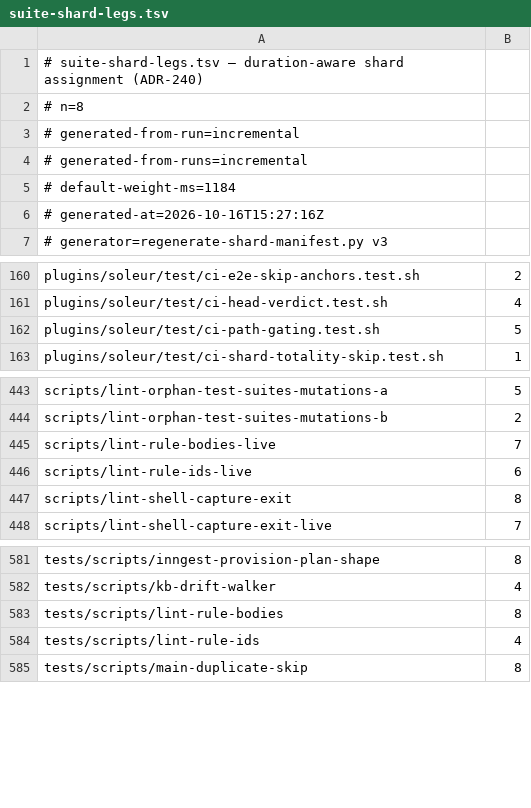
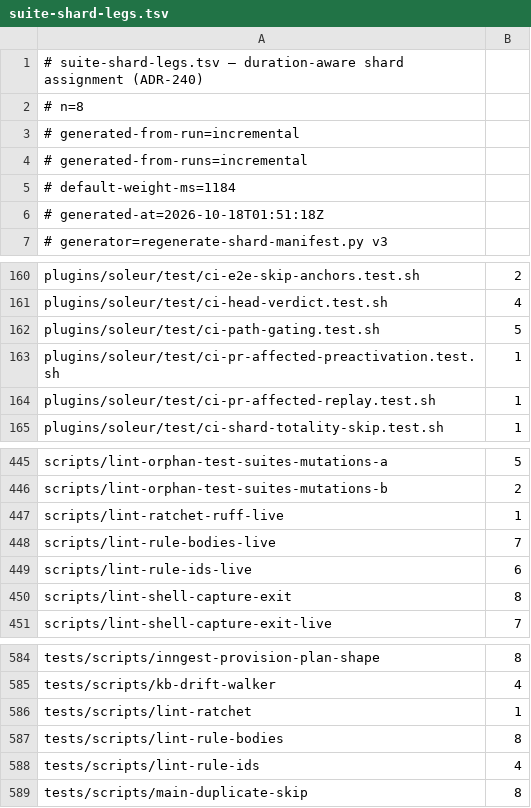
Before and after one commit to jikig-ai/soleur, a TSV file: scripts/suite-shard-legs.tsv, drawn as a sheet; only a part is shown, gaps mark what is left out.

```diff
--- a/scripts/suite-shard-legs.tsv
+++ b/scripts/suite-shard-legs.tsv
@@ -5,3 +5,3 @@
 # default-weight-ms=1184
-# generated-at=2026-10-16T15:27:16Z
+# generated-at=2026-10-18T01:51:18Z
 # generator=regenerate-shard-manifest.py v3
@@ -162,2 +162,4 @@ plugins/soleur/test/ci-head-verdict.test.sh	4
 plugins/soleur/test/ci-path-gating.test.sh	5
+plugins/soleur/test/ci-pr-affected-preactivation.test.sh	1
+plugins/soleur/test/ci-pr-affected-replay.test.sh	1
 plugins/soleur/test/ci-shard-totality-skip.test.sh	1
@@ -444,2 +446,3 @@ scripts/lint-orphan-test-suites-mutations-a	5
 scripts/lint-orphan-test-suites-mutations-b	2
+scripts/lint-ratchet-ruff-live	1
 scripts/lint-rule-bodies-live	7
@@ -582,2 +585,3 @@ tests/scripts/inngest-provision-plan-shape	8
 tests/scripts/kb-drift-walker	4
+tests/scripts/lint-ratchet	1
 tests/scripts/lint-rule-bodies	8
```
Also changed, not shown: scripts/suite-durations.tsv.
